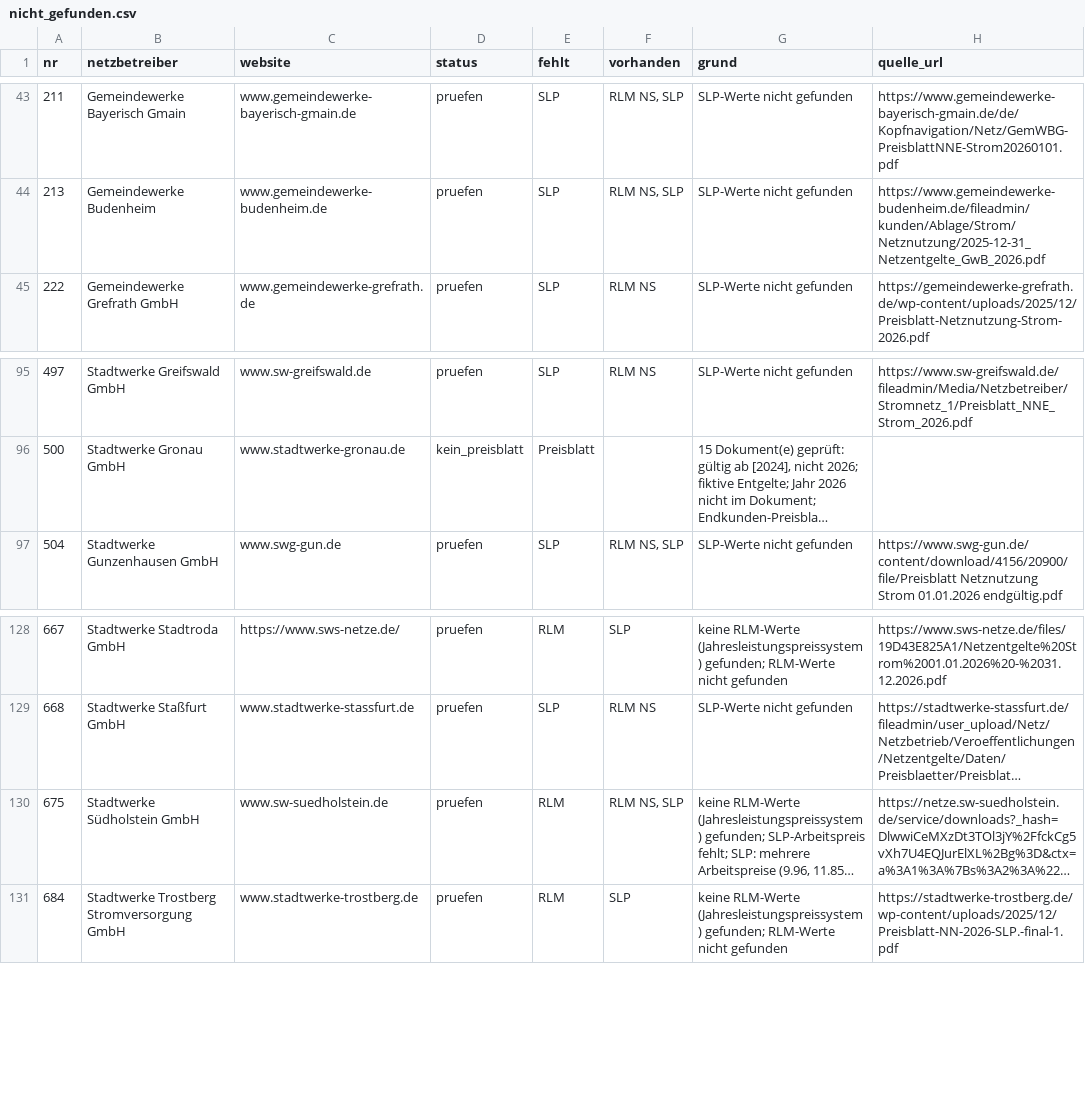
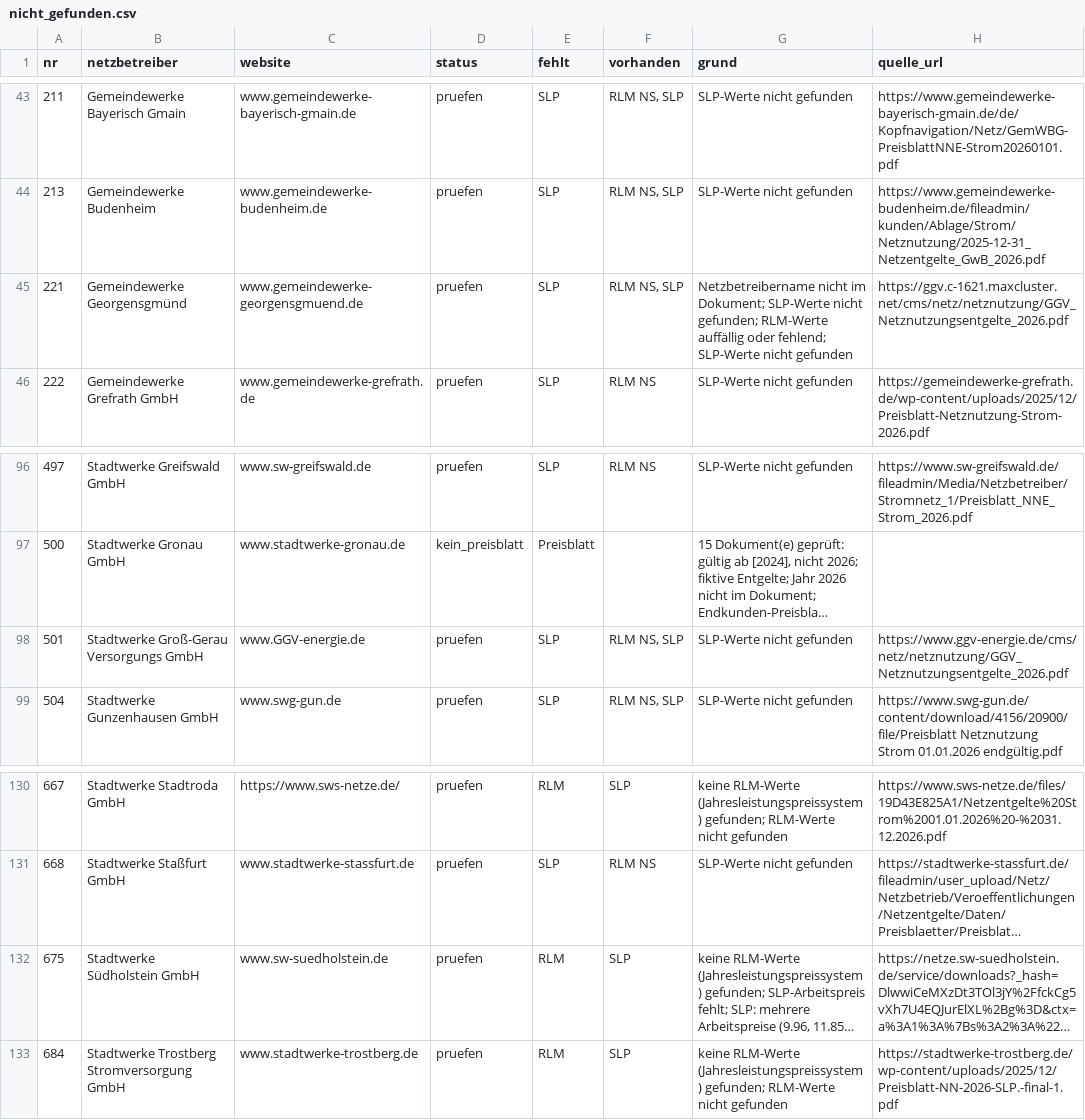
Before and after one commit to buelentd/netzentgelte-strom, a CSV file: ergebnis/nicht_gefunden.csv, drawn as a sheet; only a part is shown, gaps mark what is left out; long unchanged cells end in …; addresses are those after the commit; the diff names each change by its address in the sheet, - before the commit and + after, or states it on an @@ line.

```diff
--- a/ergebnis/nicht_gefunden.csv
+++ b/ergebnis/nicht_gefunden.csv
+row 45: 221 | Gemeindewerke Georgensgmünd | www.gemeindewerke-georgensgmuend.de | pruefen | SLP | RLM NS, SLP | Netzbetreibername nicht im Dokument; SLP-Werte nicht gefunden; RLM-Werte auffällig oder fehlend; SLP-Werte nicht gefunden | https://ggv.c-1621.maxcluster.net/cms/netz/netznutzung/GGV_Netznutzungsentgelte_2026.pdf
+row 98: 501 | Stadtwerke Groß-Gerau Versorgungs GmbH | www.GGV-energie.de | pruefen | SLP | RLM NS, SLP | SLP-Werte nicht gefunden | https://www.ggv-energie.de/cms/netz/netznutzung/GGV_Netznutzungsentgelte_2026.pdf
-F132 (vorhanden): RLM NS, SLP
+F132 (vorhanden): SLP
```
Also changed, not shown: ergebnis/ebenen_erwartung.csv, ergebnis/gefunden.csv, 9 other files.
